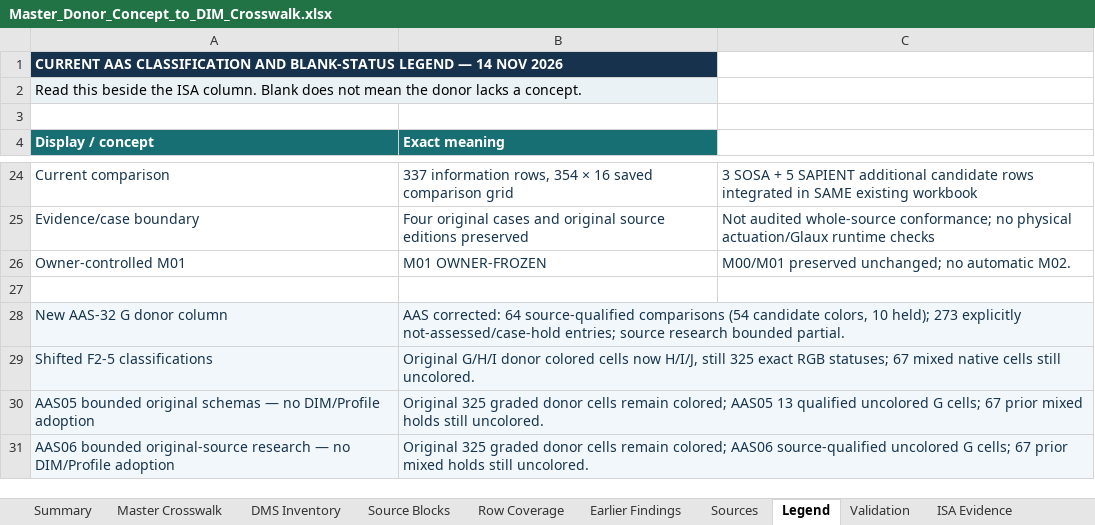
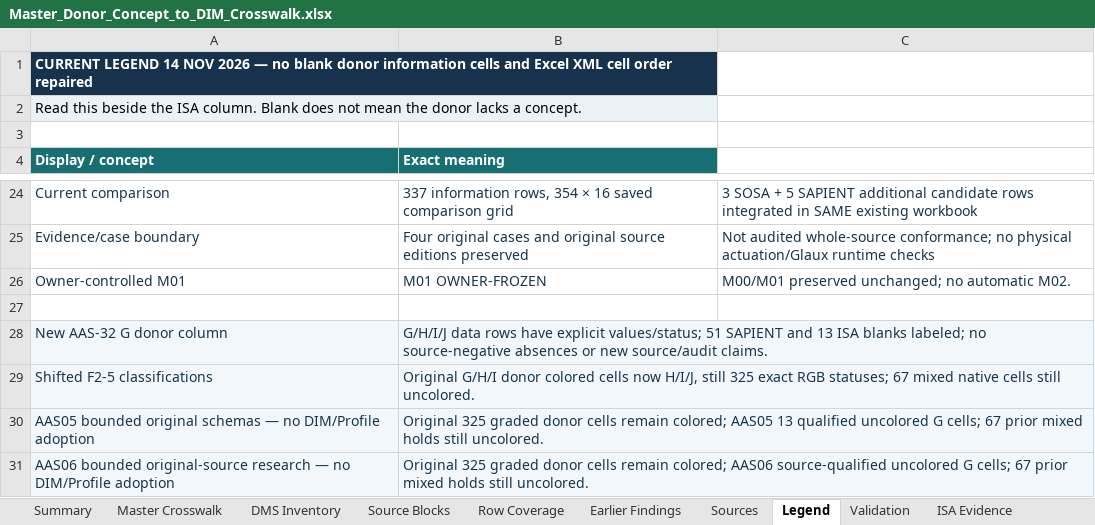
Before and after one commit to OS4CSAPI/glaux-client, an Excel workbook: Docs/Research/DIM_Profile_V2/Donor_DIM_Crosswalk/Master_Donor_Concept_to_DIM_Crosswalk.xlsx, sheet Legend, drawn as a sheet; only a part is shown, gaps mark what is left out; values as stored, in another font and other column widths than the file's, no borders; the diff names each change by its address in the sheet, - before the commit and + after, or states it on an @@ line.

```diff
--- a/Docs/Research/DIM_Profile_V2/Donor_DIM_Crosswalk/Master_Donor_Concept_to_DIM_Crosswalk.xlsx (sheet Legend)
+++ b/Docs/Research/DIM_Profile_V2/Donor_DIM_Crosswalk/Master_Donor_Concept_to_DIM_Crosswalk.xlsx (sheet Legend)
-A1 (Display / concept): CURRENT AAS CLASSIFICATION AND BLANK-STATUS LEGEND — 14 NOV 2026
+A1 (Display / concept): CURRENT LEGEND 14 NOV 2026 — no blank donor information cells and Excel XML cell order repaired
-B28 (Exact meaning): AAS corrected: 64 source-qualified comparisons (54 candidate colors, 10 held); 273 explicitly not-assessed/case-hold entries; source research bounded partial.
+B28 (Exact meaning): G/H/I/J data rows have explicit values/status; 51 SAPIENT and 13 ISA blanks labeled; no source-negative absences or new source/audit claims.
```
Also changed, not shown: sheet Master Crosswalk, sheet Validation, sheet Summary, 6 other files.
